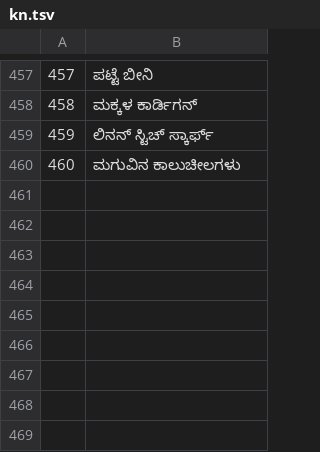
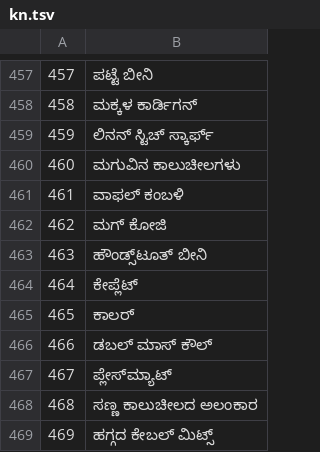
Before and after one commit to jackwallner/knit, a TSV file: scripts/l10n/kn.tsv, drawn as a sheet; only a part is shown, gaps mark what is left out; the diff names each change by its address in the sheet, - before the commit and + after, or states it on an @@ line.

```diff
--- a/scripts/l10n/kn.tsv
+++ b/scripts/l10n/kn.tsv
+row 461: 461 | ವಾಫಲ್ ಕಂಬಳಿ
+row 462: 462 | ಮಗ್ ಕೋಜಿ
+row 463: 463 | ಹೌಂಡ್ಸ್‌ಟೂತ್ ಬೀನಿ
+row 464: 464 | ಕೇಪ್ಲೆಟ್
+row 465: 465 | ಕಾಲರ್
+row 466: 466 | ಡಬಲ್ ಮಾಸ್ ಕೌಲ್
+row 467: 467 | ಪ್ಲೇಸ್‌ಮ್ಯಾಟ್
+row 468: 468 | ಸಣ್ಣ ಕಾಲುಚೀಲದ ಅಲಂಕಾರ
+row 469: 469 | ಹಗ್ಗದ ಕೇಬಲ್ ಮಿಟ್ಸ್
```
Also changed, not shown: scripts/l10n/ml.tsv, scripts/l10n/ta.tsv, 57 other files.
